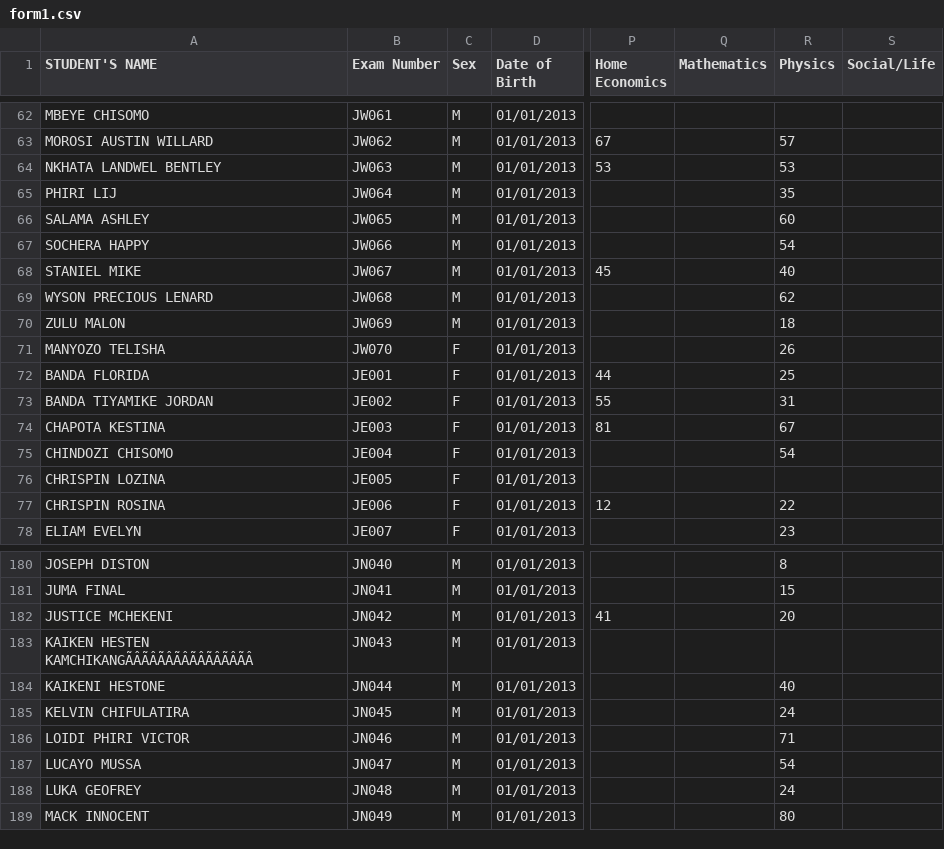
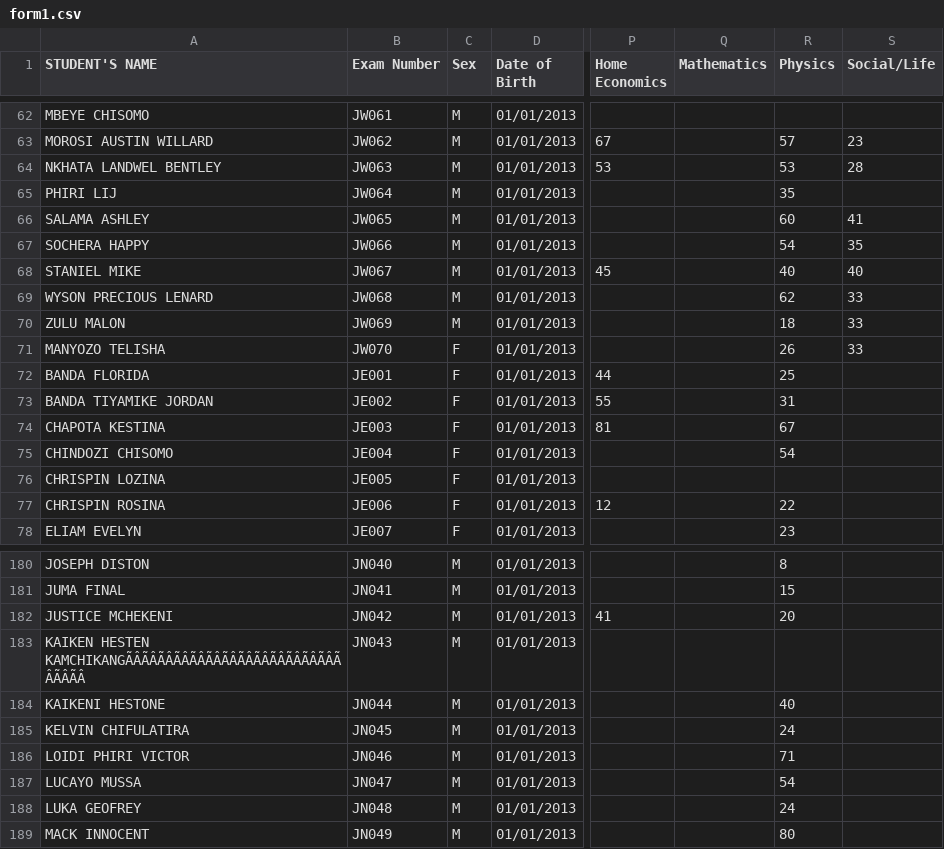
Before and after one commit to enitac/n, a CSV file: form1.csv, drawn as a sheet; only a part is shown, gaps mark what is left out; the diff covers the shown part only; the diff names each change by its address in the sheet, - before the commit and + after, or states it on an @@ line.

Commit message:
Update: form1 - Social/Life (30/07/2026, 14:55:21)

```diff
--- a/form1.csv
+++ b/form1.csv
-S63 (Social/Life): (empty)
+S63 (Social/Life): 23
-S64 (Social/Life): (empty)
+S64 (Social/Life): 28
-S66 (Social/Life): (empty)
+S66 (Social/Life): 41
-S67 (Social/Life): (empty)
+S67 (Social/Life): 35
-S68 (Social/Life): (empty)
+S68 (Social/Life): 40
-S69:S71 (Social/Life): (empty)
+S69:S71 (Social/Life): 33
-A183 (STUDENT'S NAME): KAIKEN HESTEN KAMCHIKANGÃÂÃÂÃÂÃÂÃÂÃÂÃÂÃÂ
+A183 (STUDENT'S NAME): KAIKEN HESTEN KAMCHIKANGÃÂÃÂÃÂÃÂÃÂÃÂÃÂÃÂÃÂÃÂÃÂÃÂÃÂÃÂÃÂÃÂ
```
Also changed, not shown: 24 edited cells elsewhere in this file.
